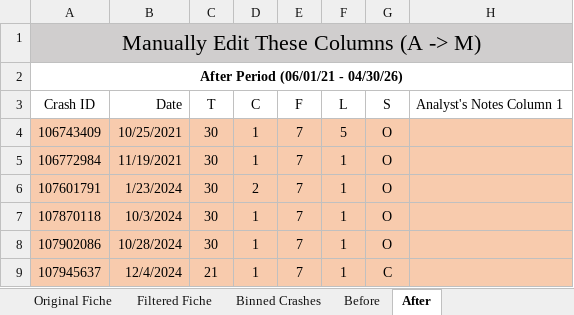
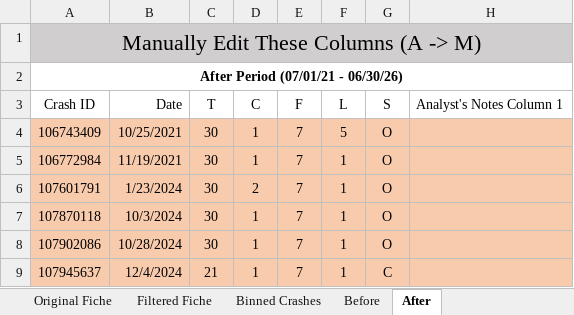
Before and after one commit to bahretc/Etch-A-Sketch, an Excel workbook: examples/41000076160/Intersection Evaluation Workbook - 10-18-223 (W-5710AM).xlsx, sheet After, drawn as a sheet; only a part is shown; values as stored, in another font and other column widths than the file's, no borders; conditional formats not drawn; the diff names each change by its address in the sheet, - before the commit and + after, or states it on an @@ line.

```diff
--- a/examples/41000076160/Intersection Evaluation Workbook - 10-18-223 (W-5710AM).xlsx (sheet After)
+++ b/examples/41000076160/Intersection Evaluation Workbook - 10-18-223 (W-5710AM).xlsx (sheet After)
-A2: After Period (06/01/21 - 04/30/26)
+A2: After Period (07/01/21 - 06/30/26)
```
Also changed, not shown: sheet 1 page results - 1 Target, sheet 1 page results - 2 Targets, sheet Filtered Fiche, sheet For NCDOT staff - for Tracking, sheet Evaluation Set-up, sheet Before, hidden cells, 5 other files.
